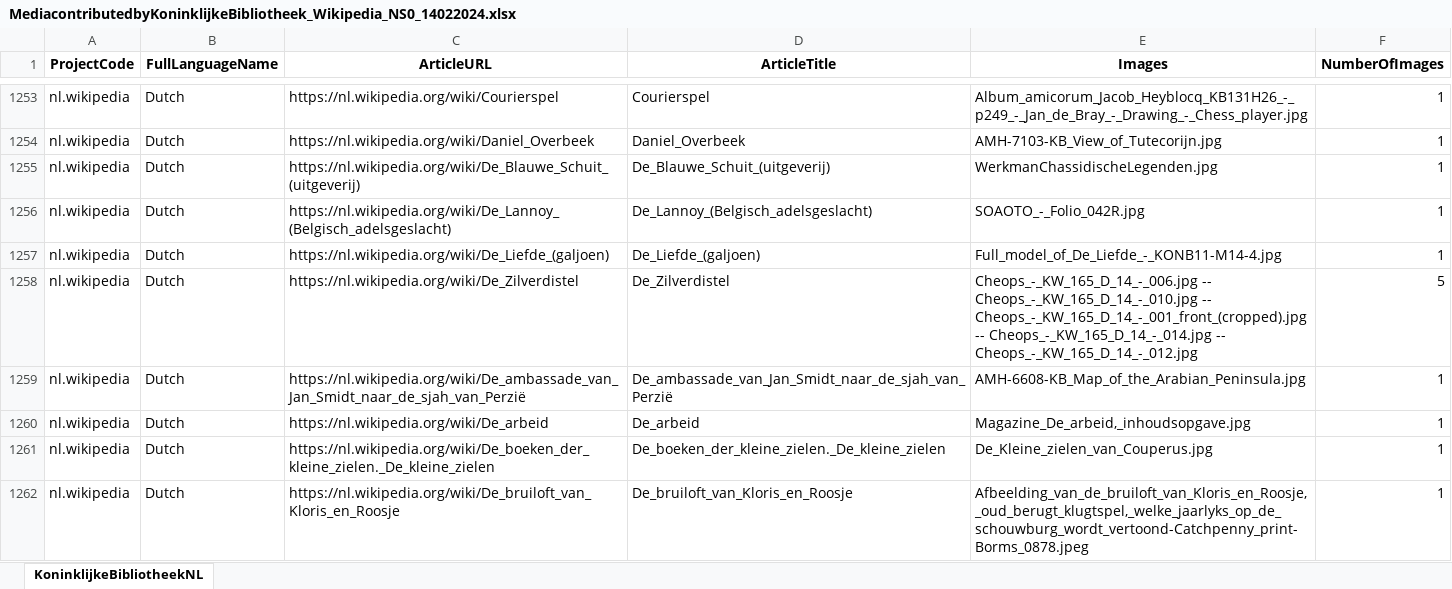
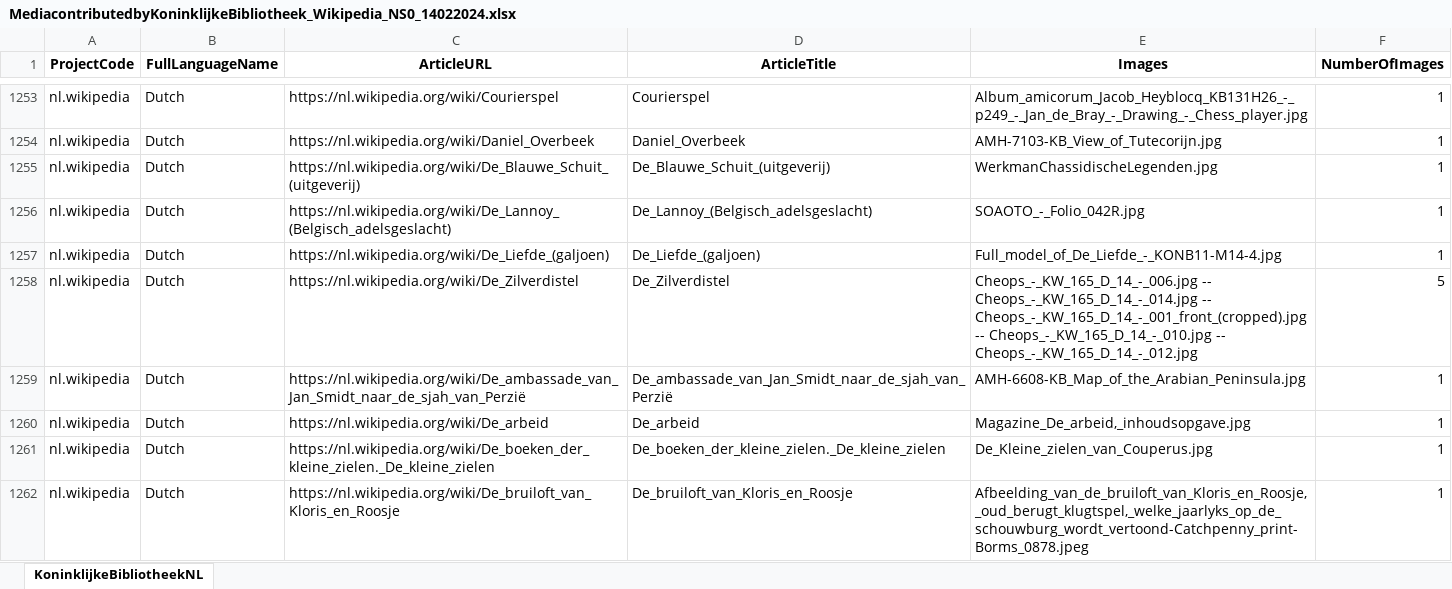
Before and after one commit to KBNLwikimedia/GLAMorousToHTML, an Excel workbook: data/MediacontributedbyKoninklijkeBibliotheek_Wikipedia_NS0_14022024.xlsx, sheet KoninklijkeBibliotheekNL, drawn as a sheet; only a part is shown, gaps mark what is left out; values as stored, in another font and other column widths than the file's, no borders; the diff covers the shown part only; the diff names each change by its address in the sheet, - before the commit and + after, or states it on an @@ line.

```diff
--- a/data/MediacontributedbyKoninklijkeBibliotheek_Wikipedia_NS0_14022024.xlsx (sheet KoninklijkeBibliotheekNL)
+++ b/data/MediacontributedbyKoninklijkeBibliotheek_Wikipedia_NS0_14022024.xlsx (sheet KoninklijkeBibliotheekNL)
-E1258 (Images): Cheops_-_KW_165_D_14_-_006.jpg -- Cheops_-_KW_165_D_14_-_010.jpg -- Cheops_-_KW_165_D_14_-_001_front_(cropped).jpg -- Cheops_-_KW_165_D_14_-_014.jpg -- Cheops_-_KW_165_D_14_-_012.jpg
+E1258 (Images): Cheops_-_KW_165_D_14_-_006.jpg -- Cheops_-_KW_165_D_14_-_014.jpg -- Cheops_-_KW_165_D_14_-_001_front_(cropped).jpg -- Cheops_-_KW_165_D_14_-_010.jpg -- Cheops_-_KW_165_D_14_-_012.jpg
```
Also changed, not shown: 1 added row, 31 moved rows and 81 edited cells elsewhere in this sheet, 2 other files.
